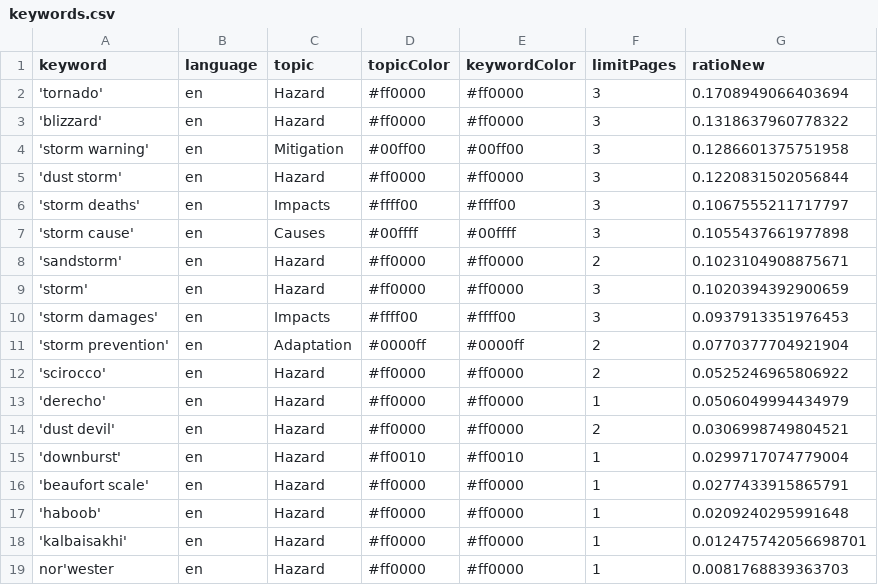
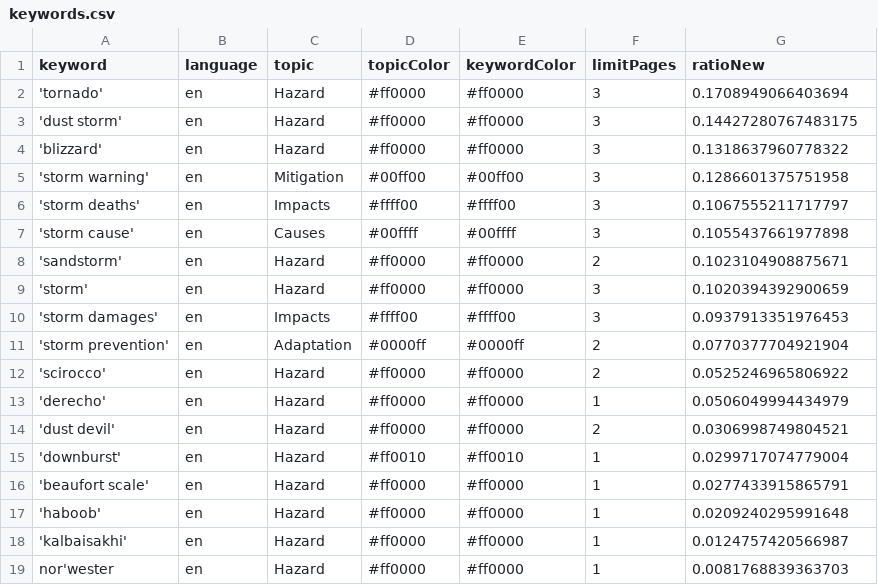
Before and after one commit to friedhumb-news/stormIsComing, a CSV file: keywords.csv, drawn as a sheet.

```diff
--- a/keywords.csv
+++ b/keywords.csv
@@ -2,5 +2,5 @@ keyword,language,topic,topicColor,keywordColor,limitPages,ratioNew
 'tornado',en,Hazard,#ff0000,#ff0000,3,0.1708949066403694
+'dust storm',en,Hazard,#ff0000,#ff0000,3,0.14427280767483175
 'blizzard',en,Hazard,#ff0000,#ff0000,3,0.1318637960778322
 'storm warning',en,Mitigation,#00ff00,#00ff00,3,0.1286601375751958
-'dust storm',en,Hazard,#ff0000,#ff0000,3,0.1220831502056844
 'storm deaths',en,Impacts,#ffff00,#ffff00,3,0.1067555211717797
@@ -17,3 +17,3 @@ keyword,language,topic,topicColor,keywordColor,limitPages,ratioNew
 'haboob',en,Hazard,#ff0000,#ff0000,1,0.0209240295991648
-'kalbaisakhi',en,Hazard,#ff0000,#ff0000,1,0.012475742056698701
+'kalbaisakhi',en,Hazard,#ff0000,#ff0000,1,0.0124757420566987
 nor'wester,en,Hazard,#ff0000,#ff0000,1,0.0081768839363703
```
Also changed, not shown: 3 other files.
